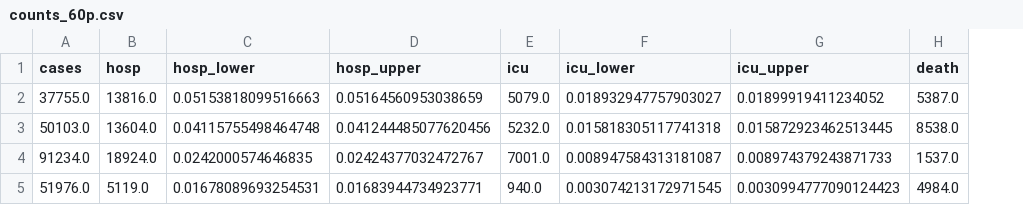
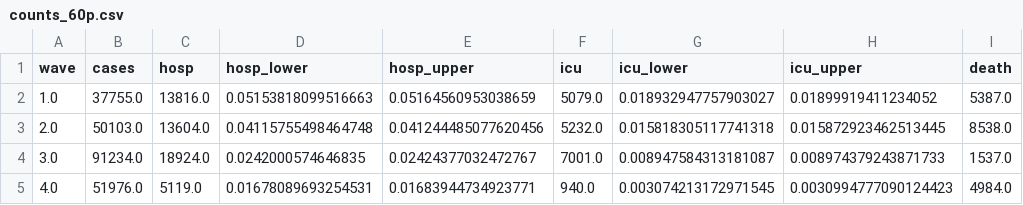
Before and after one commit to ntorresd/covid19-waves-bogota, a CSV file: severe_outcomes/outputs/counts_60p.csv, drawn as a sheet; only a part is shown; the diff names each change by its address in the sheet, - before the commit and + after, or states it on an @@ line.

Commit message:
refractor: add column 'wave' to the counts data frames. This facilitates ploting of the results.

```diff
--- a/severe_outcomes/outputs/counts_60p.csv
+++ b/severe_outcomes/outputs/counts_60p.csv
+column A (wave), rows 2-5: 1.0 | 2.0 | 3.0 | 4.0
```
Also changed, not shown: severe_outcomes/outputs/counts_all.csv, 1 other file.
